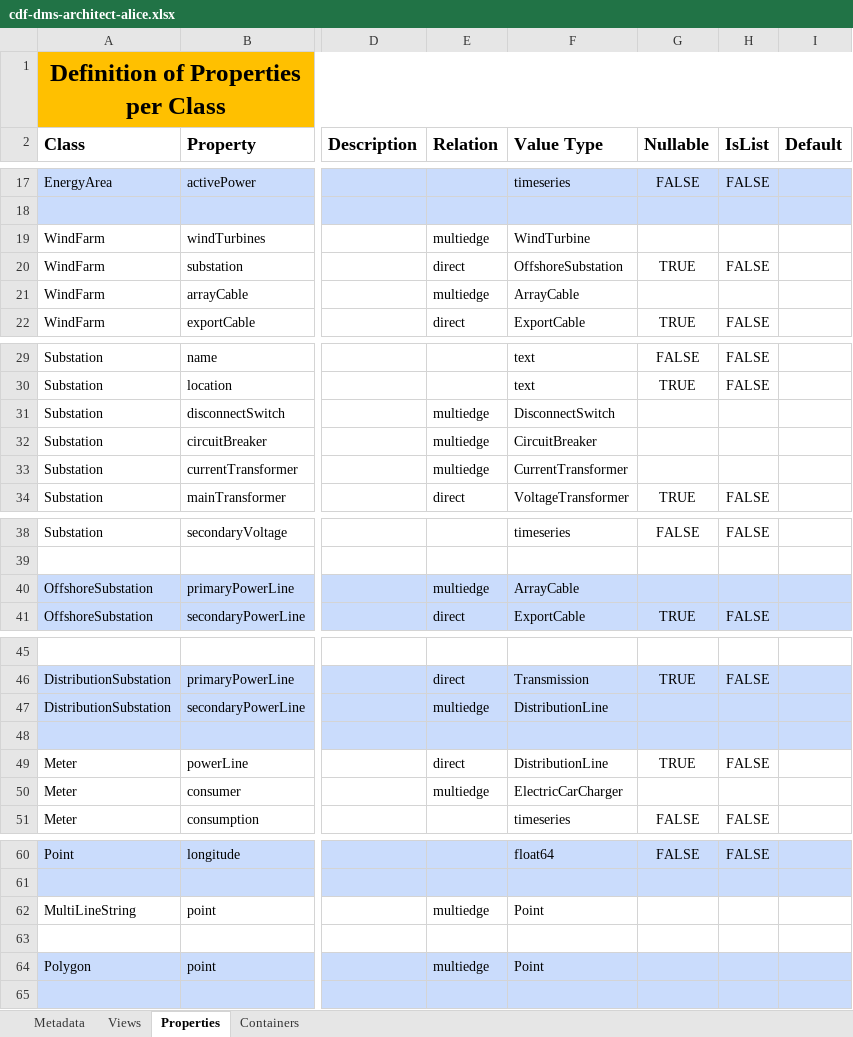
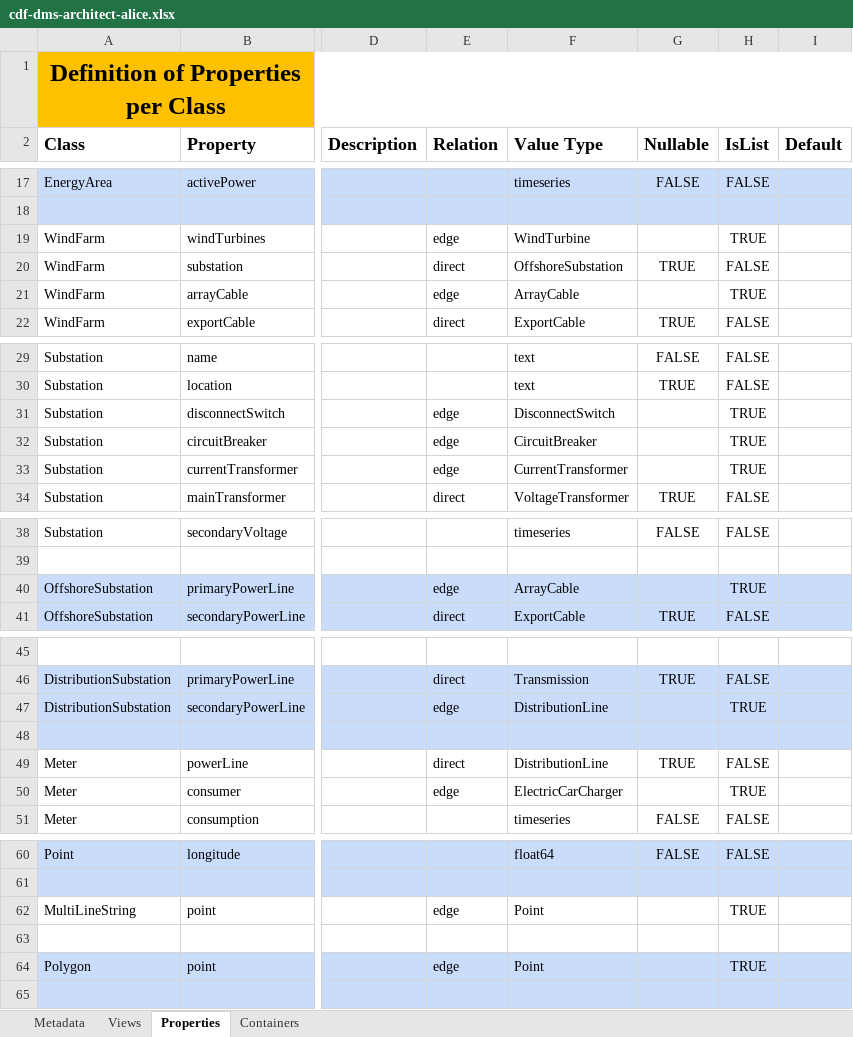
Before and after one commit to cognitedata/neat, an Excel workbook: docs/artifacts/rules/cdf-dms-architect-alice.xlsx, sheet Properties, drawn as a sheet; only a part is shown, gaps mark what is left out; values as stored, in another font and other column widths than the file's, no borders; the diff names each change by its address in the sheet, - before the commit and + after, or states it on an @@ line.

```diff
--- a/docs/artifacts/rules/cdf-dms-architect-alice.xlsx (sheet Properties)
+++ b/docs/artifacts/rules/cdf-dms-architect-alice.xlsx (sheet Properties)
-E19 (Relation): multiedge
+E19 (Relation): edge
-H19 (IsList): (empty)
+H19 (IsList): TRUE
-E21 (Relation): multiedge
+E21 (Relation): edge
-H21 (IsList): (empty)
+H21 (IsList): TRUE
-E31:E33 (Relation): multiedge
+E31:E33 (Relation): edge
-H31:H33 (IsList): (empty)
+H31:H33 (IsList): TRUE
-E40 (Relation): multiedge
+E40 (Relation): edge
-H40 (IsList): (empty)
+H40 (IsList): TRUE
-E47 (Relation): multiedge
+E47 (Relation): edge
-H47 (IsList): (empty)
+H47 (IsList): TRUE
-E50 (Relation): multiedge
+E50 (Relation): edge
-H50 (IsList): (empty)
+H50 (IsList): TRUE
-E62 (Relation): multiedge
+E62 (Relation): edge
-H62 (IsList): (empty)
+H62 (IsList): TRUE
-E64 (Relation): multiedge
+E64 (Relation): edge
-H64 (IsList): (empty)
+H64 (IsList): TRUE
```
Also changed, not shown: docs/artifacts/rules/dms-analytics-olav.xlsx.
